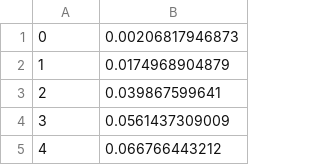
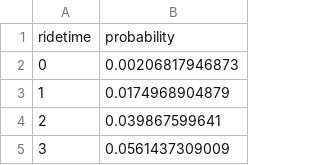
Before and after one commit to sbussmann/insight-bikeshare, a CSV file: Data/Boston/ridelengthpdf.csv, drawn as a sheet; only a part is shown; the shorter side is filled out with more unchanged rows.

```diff
--- a/Data/Boston/ridelengthpdf.csv
+++ b/Data/Boston/ridelengthpdf.csv
@@ -1 +1,2 @@
+ridetime,probability
 0,0.00206817946873
```
Also changed, not shown: 10 other files.
